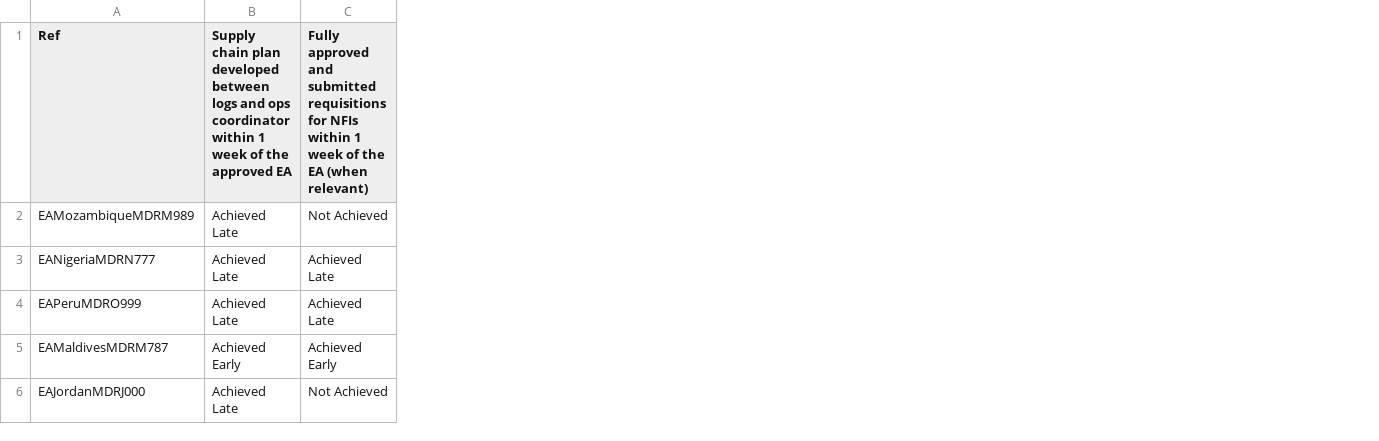
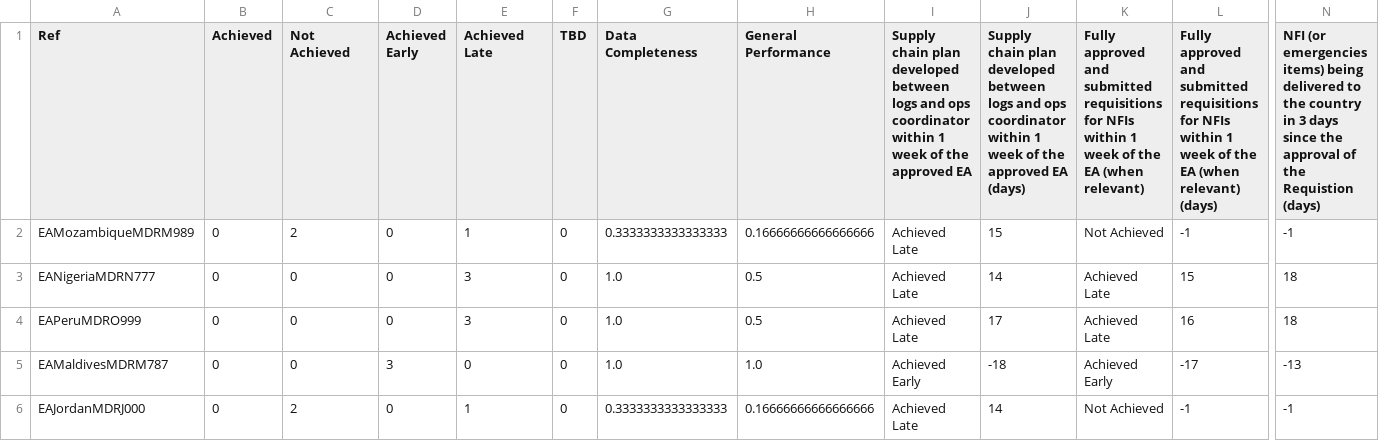
Before and after one commit to TKartist/Dashlivery, a CSV file: organized_ea/procurement_and_logistics.csv, drawn as a sheet; only a part is shown, gaps mark what is left out; the diff names each change by its address in the sheet, - before the commit and + after, or states it on an @@ line.

```diff
--- a/organized_ea/procurement_and_logistics.csv
+++ b/organized_ea/procurement_and_logistics.csv
+column B (Achieved), rows 2-6: all 0
+column C (Not Achieved), rows 2-6: 2 | 0 | 0 | 0 | 2
+column D (Achieved Early), rows 2-6: 0 | 0 | 0 | 3 | 0
+column E (Achieved Late), rows 2-6: 1 | 3 | 3 | 0 | 1
+column F (TBD), rows 2-6: all 0
+column G (Data Completeness), rows 2-6: 0.3333333333333333 | 1.0 | 1.0 | 1.0 | 0.3333333333333333
+column H (General Performance), rows 2-6: 0.16666666666666666 | 0.5 | 0.5 | 1.0 | 0.16666666666666666
+column J, rows 1-6: Supply chain plan developed between logs and ops coordinator within 1 week of the approved EA (days) | 15 | 14 | 17 | -18 | 14
+column L, rows 1-6: Fully approved and submitted requisitions for NFIs within 1 week of the EA (when relevant) (days) | -1 | 15 | 16 | -17 | -1
+column N, rows 1-6: NFI (or emergencies items) being delivered to the country in 3 days since the approval of the Requistion (days) | -1 | 18 | 18 | -13 | -1
```
Also changed, not shown: organized_dref/procurement_and_logistics.csv, organized_dref/surge.csv, 37 other files.
